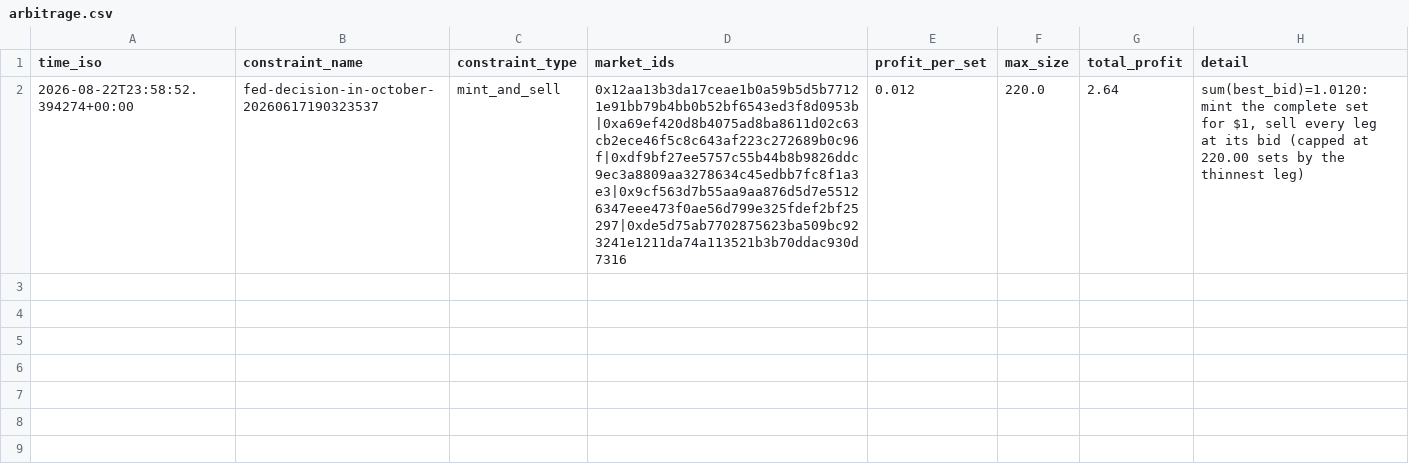
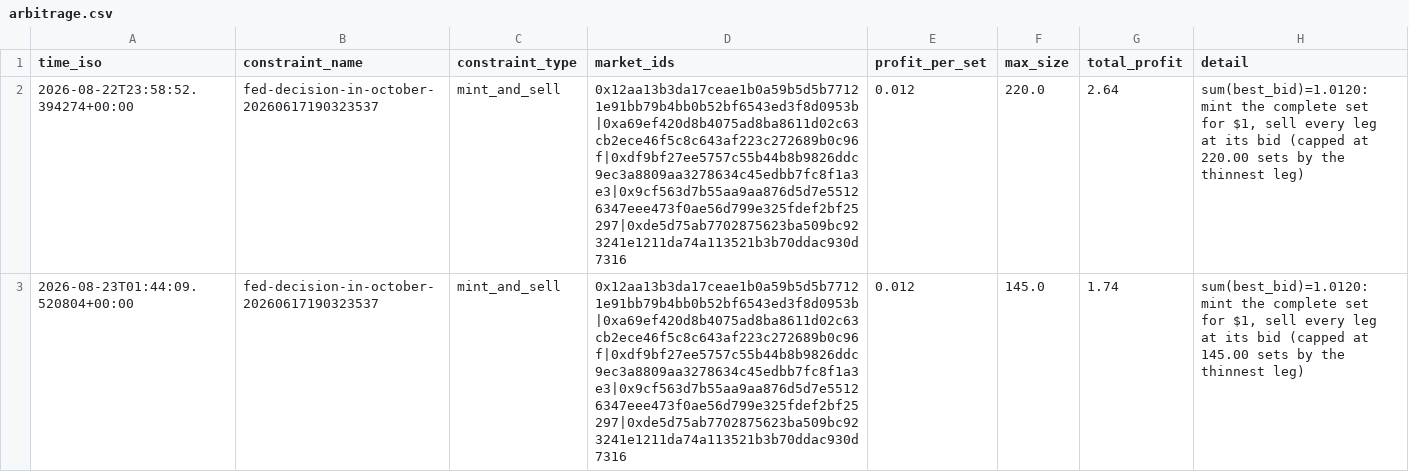
Before and after one commit to j-sasson/polymarket-mm, a CSV file: data/live/arbitrage.csv, drawn as a sheet.

```diff
--- a/data/live/arbitrage.csv
+++ b/data/live/arbitrage.csv
@@ -2 +2,2 @@ time_iso,constraint_name,constraint_type,market_ids,profit_per_set,max_size,tota
 2026-08-22T23:58:52.394274+00:00,fed-decision-in-october-20260617190323537,mint_and_sell,0x12aa13b3da17ceae1b0a59b5d5b77121e91bb79b4bb0b52bf6543ed3f8d0953b|0xa69ef420d8b4075ad8ba8611d02c63cb2ece46f5c8c643af223c272689b0c96f|0xdf9bf27ee5757c55b44b8b9826ddc9ec3a8809aa3278634c45edbb7fc8f1a3e3|0x9cf563d7b55aa9aa876d5d7e55126347eee473f0ae56d799e325fdef2bf25297|0xde5d75ab7702875623ba509bc923241e1211da74a113521b3b70ddac930d7316,0.012,220.0,2.64,"sum(best_bid)=1.0120: mint the complete set for $1, sell every leg at its bid (capped at 220.00 sets by the thinnest leg)"
+2026-08-23T01:44:09.520804+00:00,fed-decision-in-october-20260617190323537,mint_and_sell,0x12aa13b3da17ceae1b0a59b5d5b77121e91bb79b4bb0b52bf6543ed3f8d0953b|0xa69ef420d8b4075ad8ba8611d02c63cb2ece46f5c8c643af223c272689b0c96f|0xdf9bf27ee5757c55b44b8b9826ddc9ec3a8809aa3278634c45edbb7fc8f1a3e3|0x9cf563d7b55aa9aa876d5d7e55126347eee473f0ae56d799e325fdef2bf25297|0xde5d75ab7702875623ba509bc923241e1211da74a113521b3b70ddac930d7316,0.012,145.0,1.74,"sum(best_bid)=1.0120: mint the complete set for $1, sell every leg at its bid (capped at 145.00 sets by the thinnest leg)"
```
Also changed, not shown: 2 other files.
